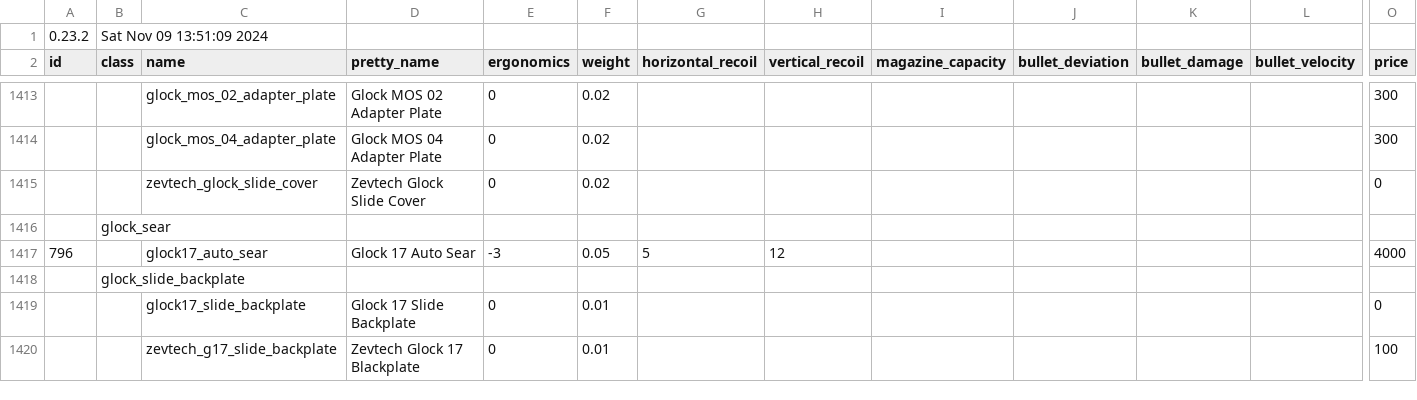
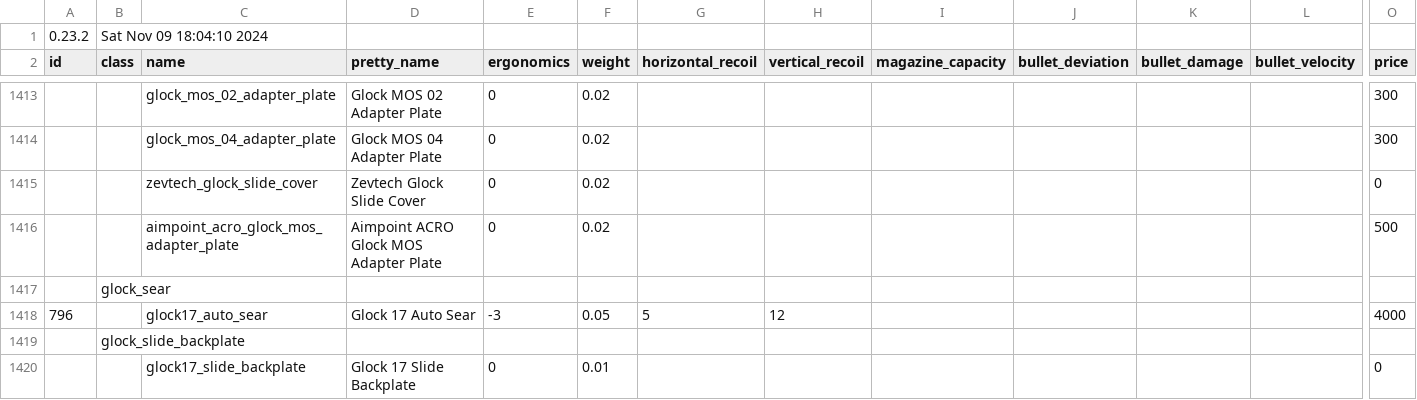
Before and after one commit to refact0r/deadline-balancing, a CSV file: testing.csv, drawn as a sheet; only a part is shown, gaps mark what is left out; the shorter side is filled out with more unchanged rows; rows hold the shown columns only; the diff names each change by its address in the sheet, - before the commit and + after, or states it on an @@ line.

Commit message:
fix acro glock mos plate

```diff
--- a/testing.csv
+++ b/testing.csv
-B1 (class): Sat Nov 09 13:51:09 2024
+B1 (class): Sat Nov 09 18:04:10 2024
+row 1416:  |  | aimpoint_acro_glock_mos_adapter_plate | Aimpoint ACRO Glock MOS Adapter Plate | 0 | 0.02 |  |  |  |  |  |  | 500
```
Also changed, not shown: balancing.csv.
